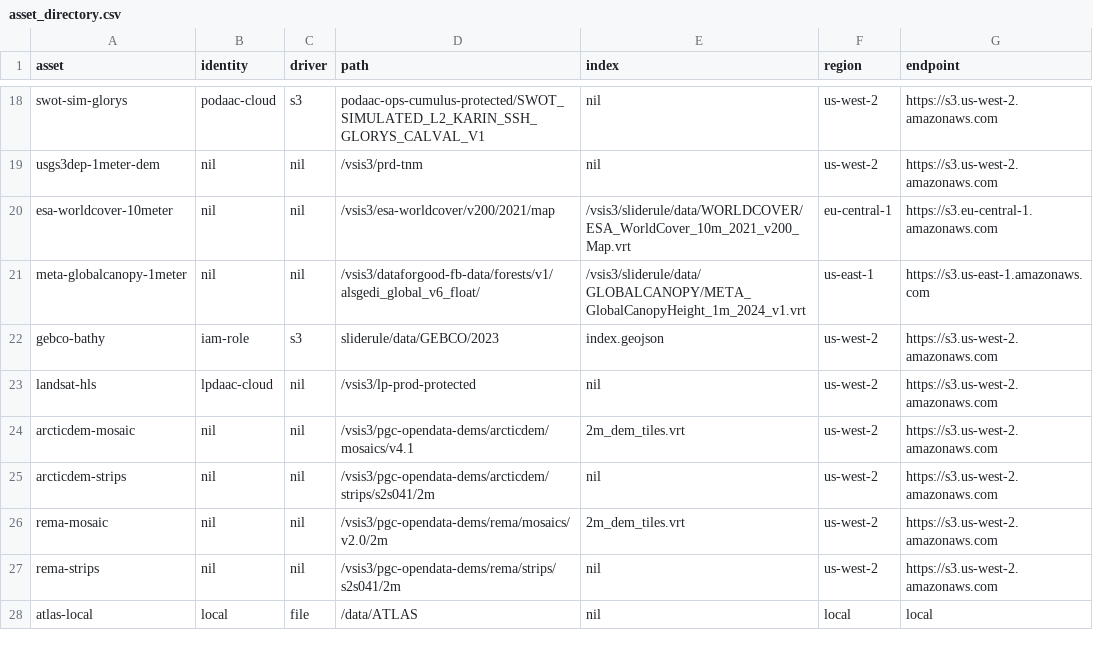
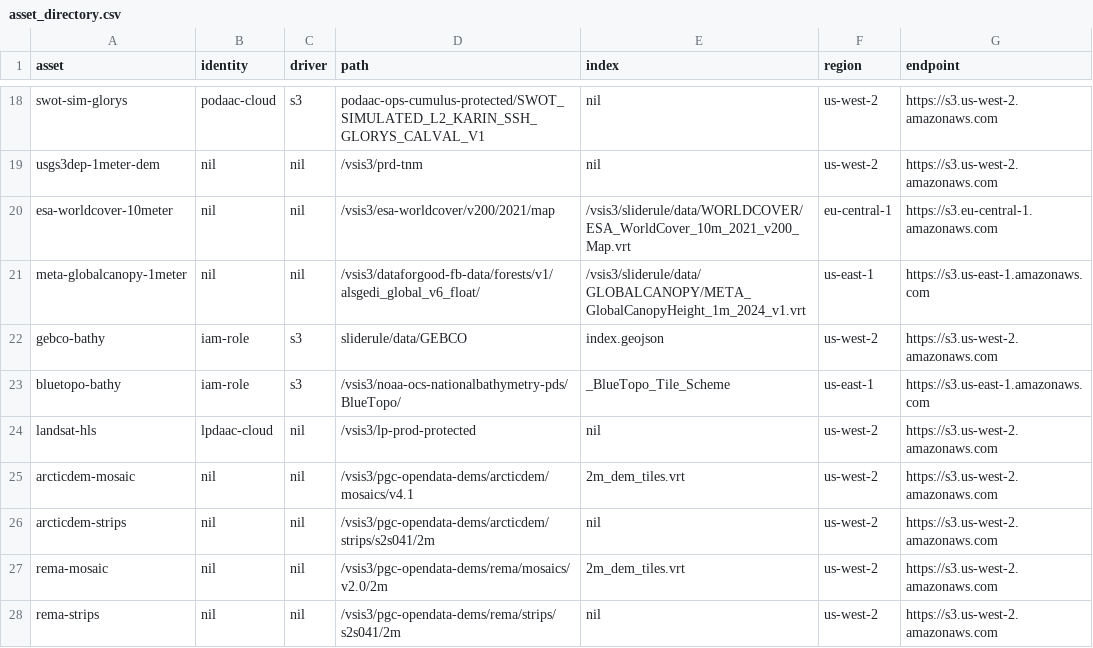
Before and after one commit to SlideRuleEarth/sliderule, a CSV file: targets/slideruleearth-aws/asset_directory.csv, drawn as a sheet; only a part is shown, gaps mark what is left out; the shorter side is filled out with more unchanged rows.

Commit message:
Bluetopo support (#447)
Implemented bluetopo, updated gebco, fixed bugs

```diff
--- a/targets/slideruleearth-aws/asset_directory.csv
+++ b/targets/slideruleearth-aws/asset_directory.csv
@@ -21,3 +21,4 @@ esa-worldcover-10meter,     nil,            nil,        /vsis3/esa-worldcover/v2
 meta-globalcanopy-1meter,   nil,            nil,        /vsis3/dataforgood-fb-data/forests/v1/alsgedi_global_v6_float/,         /vsis3/sliderule/data/GLOBALCANOPY/META_GlobalCanopyHeight_1m_2024_v1.vrt, us-east-1,     https://s3.us-east-1.amazonaws.com
-gebco-bathy,                iam-role,       s3,         sliderule/data/GEBCO/2023,                                              index.geojson,      us-west-2,      https://s3.us-west-2.amazonaws.com
+gebco-bathy,                iam-role,       s3,         sliderule/data/GEBCO,                                                   index.geojson,      us-west-2,      https://s3.us-west-2.amazonaws.com
+bluetopo-bathy,             iam-role,       s3,         /vsis3/noaa-ocs-nationalbathymetry-pds/BlueTopo/,                       _BlueTopo_Tile_Scheme, us-east-1,   https://s3.us-east-1.amazonaws.com
 landsat-hls,                lpdaac-cloud,   nil,        /vsis3/lp-prod-protected,                                               nil,                us-west-2,      https://s3.us-west-2.amazonaws.com
```
Also changed, not shown: 48 other files.
